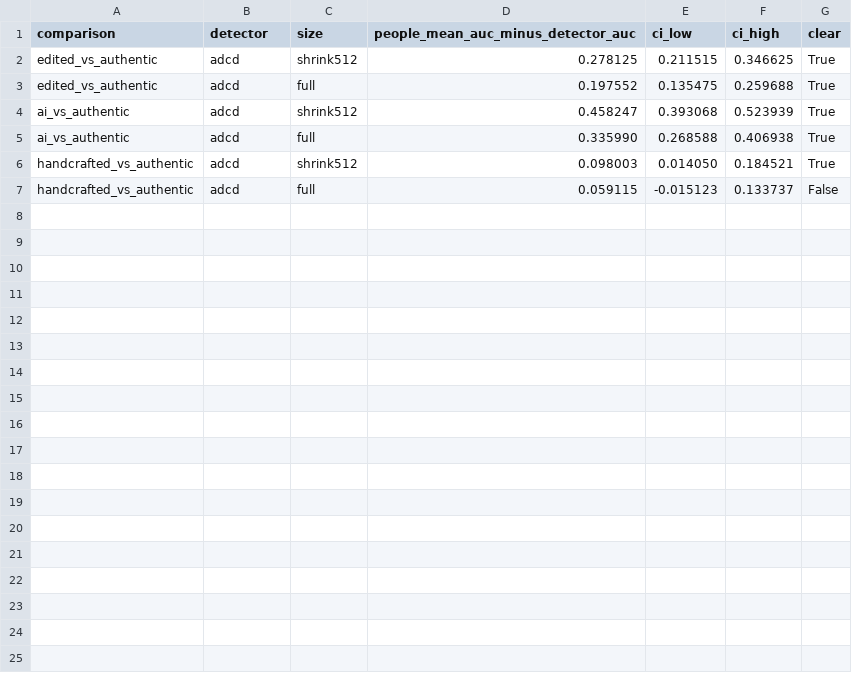
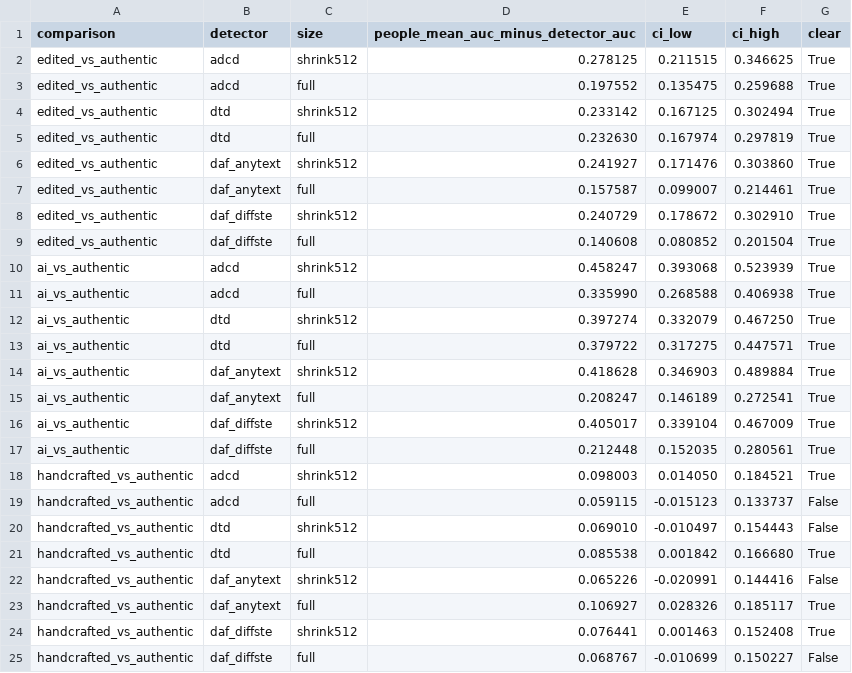
Before and after one commit to abbytan3/MYSSP-Project-A-4, a CSV file: results/human/auc_differences.csv, drawn as a sheet; the diff names each change by its address in the sheet, - before the commit and + after, or states it on an @@ line.

```diff
--- a/results/human/auc_differences.csv
+++ b/results/human/auc_differences.csv
+row 4: edited_vs_authentic | dtd | shrink512 | 0.233142 | 0.167125 | 0.302494 | True
+row 5: edited_vs_authentic | dtd | full | 0.232630 | 0.167974 | 0.297819 | True
+row 6: edited_vs_authentic | daf_anytext | shrink512 | 0.241927 | 0.171476 | 0.303860 | True
+row 7: edited_vs_authentic | daf_anytext | full | 0.157587 | 0.099007 | 0.214461 | True
+row 8: edited_vs_authentic | daf_diffste | shrink512 | 0.240729 | 0.178672 | 0.302910 | True
+row 9: edited_vs_authentic | daf_diffste | full | 0.140608 | 0.080852 | 0.201504 | True
+row 12: ai_vs_authentic | dtd | shrink512 | 0.397274 | 0.332079 | 0.467250 | True
+row 13: ai_vs_authentic | dtd | full | 0.379722 | 0.317275 | 0.447571 | True
+row 14: ai_vs_authentic | daf_anytext | shrink512 | 0.418628 | 0.346903 | 0.489884 | True
+row 15: ai_vs_authentic | daf_anytext | full | 0.208247 | 0.146189 | 0.272541 | True
+row 16: ai_vs_authentic | daf_diffste | shrink512 | 0.405017 | 0.339104 | 0.467009 | True
+row 17: ai_vs_authentic | daf_diffste | full | 0.212448 | 0.152035 | 0.280561 | True
+row 20: handcrafted_vs_authentic | dtd | shrink512 | 0.069010 | -0.010497 | 0.154443 | False
+row 21: handcrafted_vs_authentic | dtd | full | 0.085538 | 0.001842 | 0.166680 | True
+row 22: handcrafted_vs_authentic | daf_anytext | shrink512 | 0.065226 | -0.020991 | 0.144416 | False
+row 23: handcrafted_vs_authentic | daf_anytext | full | 0.106927 | 0.028326 | 0.185117 | True
+row 24: handcrafted_vs_authentic | daf_diffste | shrink512 | 0.076441 | 0.001463 | 0.152408 | True
+row 25: handcrafted_vs_authentic | daf_diffste | full | 0.068767 | -0.010699 | 0.150227 | False
```
Also changed, not shown: results/human/auc.csv, results/human/detector_auc_by_people.csv, 6 other files.
